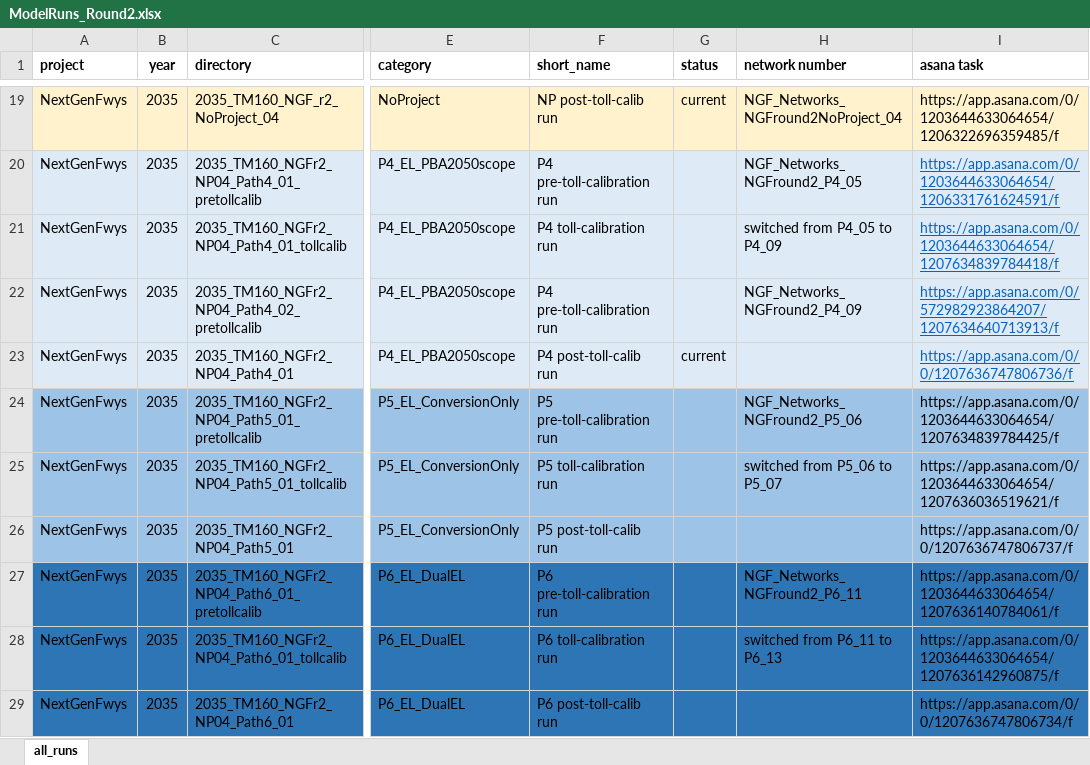
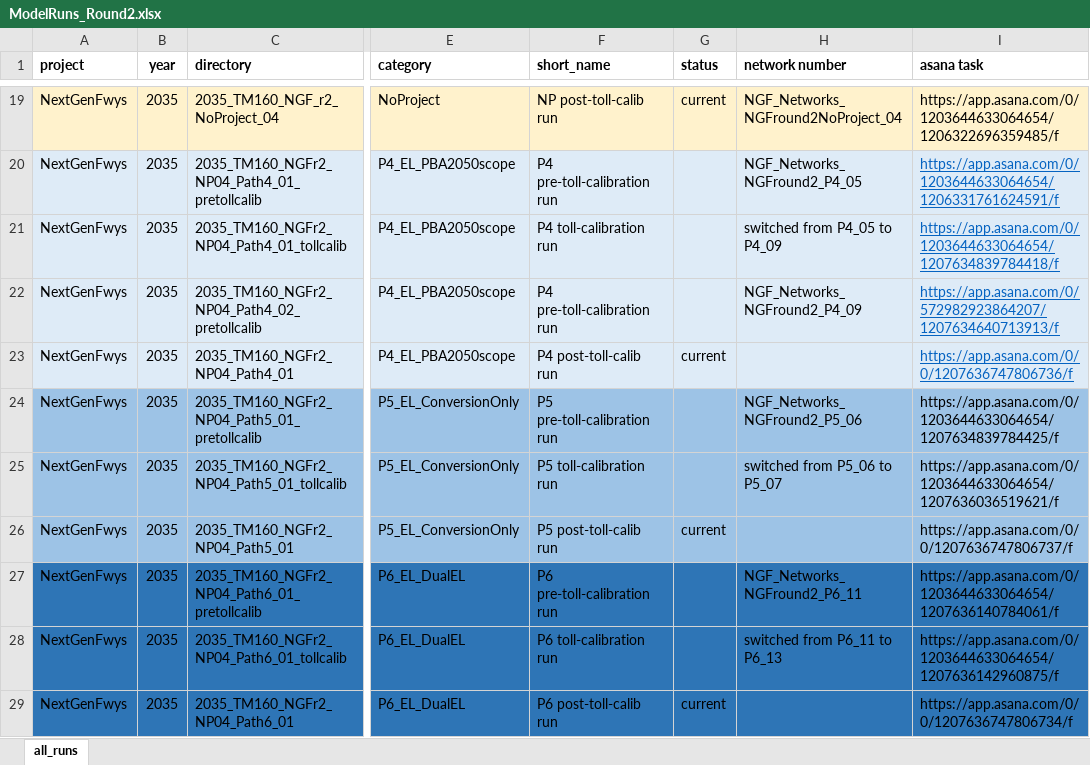
Before and after one commit to BayAreaMetro/travel-model-one, an Excel workbook: utilities/NextGenFwys/ModelRuns_Round2.xlsx, sheet all_runs, drawn as a sheet; only a part is shown, gaps mark what is left out; values as stored, in another font and other column widths than the file's, no borders; the diff names each change by its address in the sheet, - before the commit and + after, or states it on an @@ line.

Commit message:
Update ModelRuns_Round2.xlsx

```diff
--- a/utilities/NextGenFwys/ModelRuns_Round2.xlsx (sheet all_runs)
+++ b/utilities/NextGenFwys/ModelRuns_Round2.xlsx (sheet all_runs)
-G26 (status): (empty)
+G26 (status): current
-G29 (status): (empty)
+G29 (status): current
```
